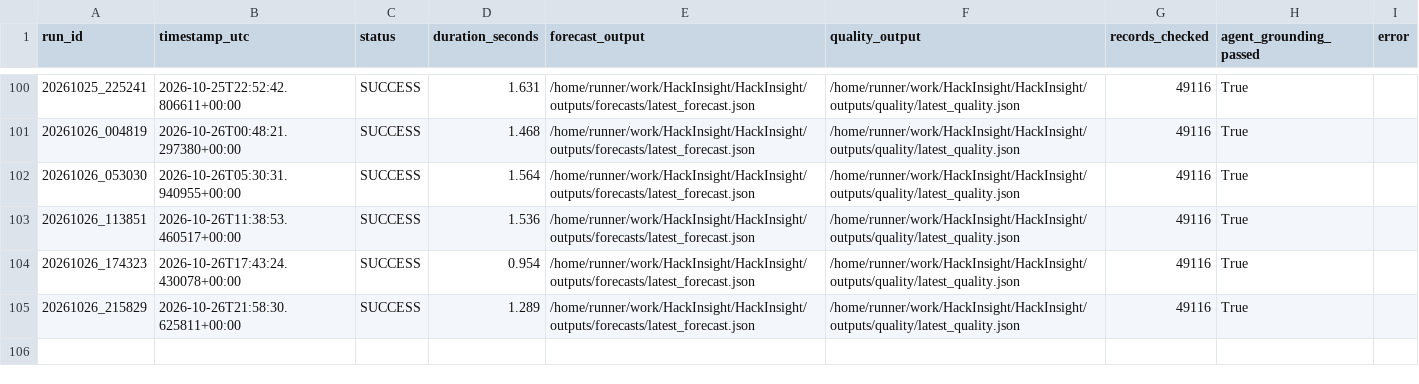
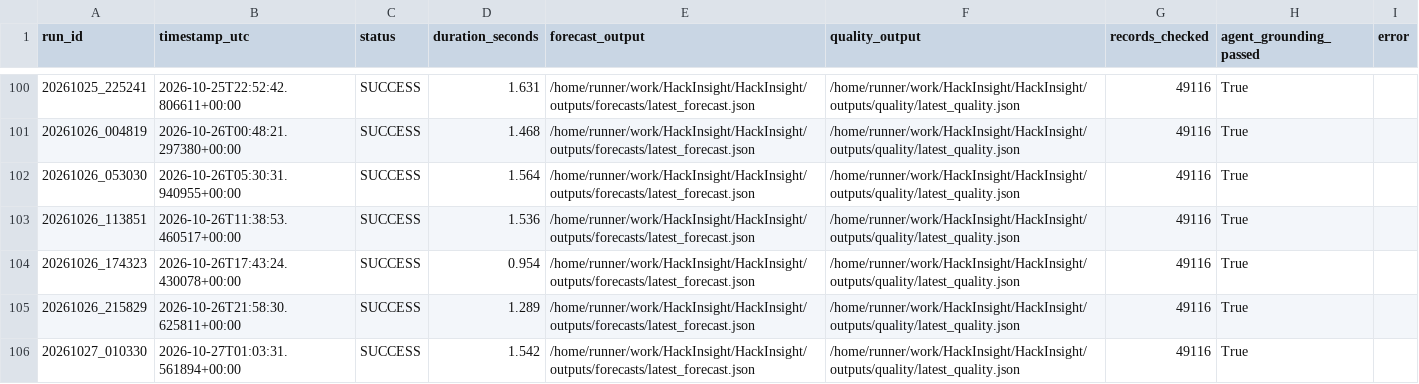
Before and after one commit to Ali-HF/HackInsight, a CSV file: outputs/run_history/prefect_runs.csv, drawn as a sheet; only a part is shown, gaps mark what is left out.

```diff
--- a/outputs/run_history/prefect_runs.csv
+++ b/outputs/run_history/prefect_runs.csv
@@ -105 +105,2 @@ run_id,timestamp_utc,status,duration_seconds,forecast_output,quality_output,reco
 20261026_215829,2026-10-26T21:58:30.625811+00:00,SUCCESS,1.289,/home/runner/work/HackInsight/HackInsight/outputs/forecasts/latest_forecast.json,/home/runner/work/HackInsight/HackInsight/outputs/quality/latest_quality.json,49116,True,
+20261027_010330,2026-10-27T01:03:31.561894+00:00,SUCCESS,1.542,/home/runner/work/HackInsight/HackInsight/outputs/forecasts/latest_forecast.json,/home/runner/work/HackInsight/HackInsight/outputs/quality/latest_quality.json,49116,True,
```
Also changed, not shown: outputs/run_history/run_log.csv, 4 other files.
